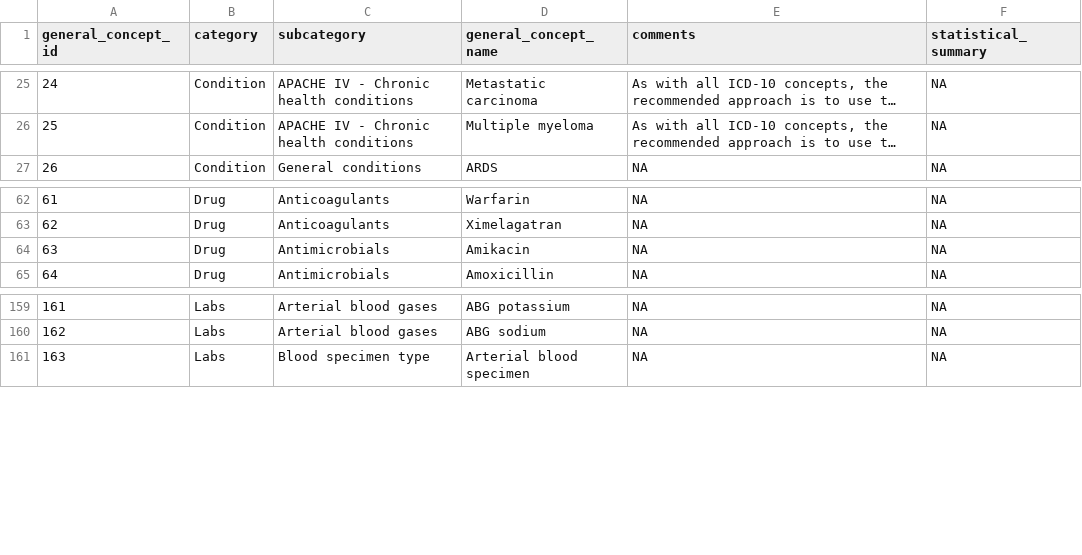
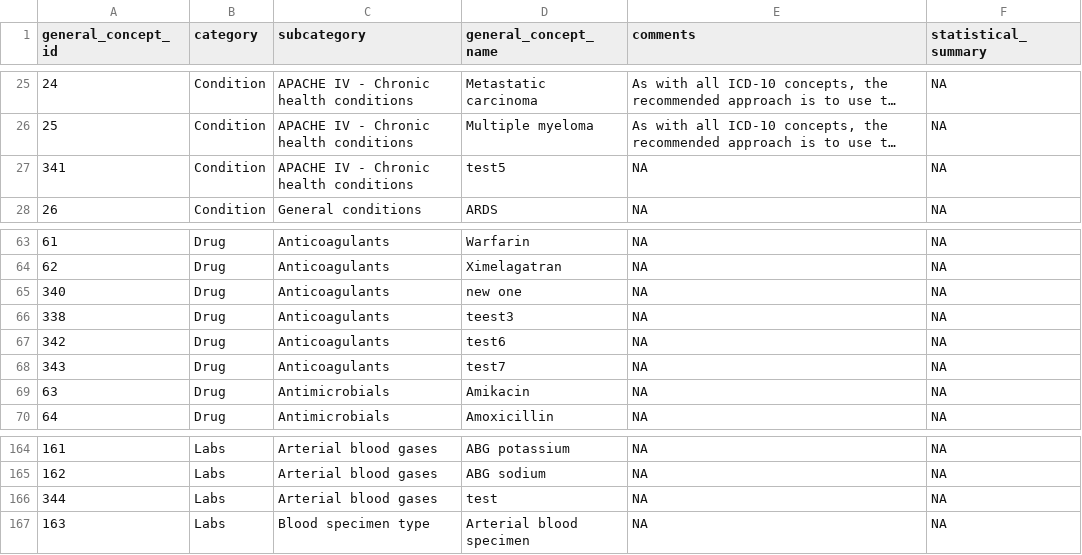
Before and after one commit to indicate-eu/data-dictionary, a CSV file: inst/extdata/csv/general_concepts.csv, drawn as a sheet; only a part is shown, gaps mark what is left out; long unchanged cells end in …; the diff names each change by its address in the sheet, - before the commit and + after, or states it on an @@ line.

```diff
--- a/inst/extdata/csv/general_concepts.csv
+++ b/inst/extdata/csv/general_concepts.csv
+row 27: 341 | Condition | APACHE IV - Chronic health conditions | test5 | NA | NA
+row 65: 340 | Drug | Anticoagulants | new one | NA | NA
+row 66: 338 | Drug | Anticoagulants | teest3 | NA | NA
+row 67: 342 | Drug | Anticoagulants | test6 | NA | NA
+row 68: 343 | Drug | Anticoagulants | test7 | NA | NA
+row 166: 344 | Labs | Arterial blood gases | test | NA | NA
```
Also changed, not shown: inst/extdata/csv/general_concepts_history.csv, 10 other files.
